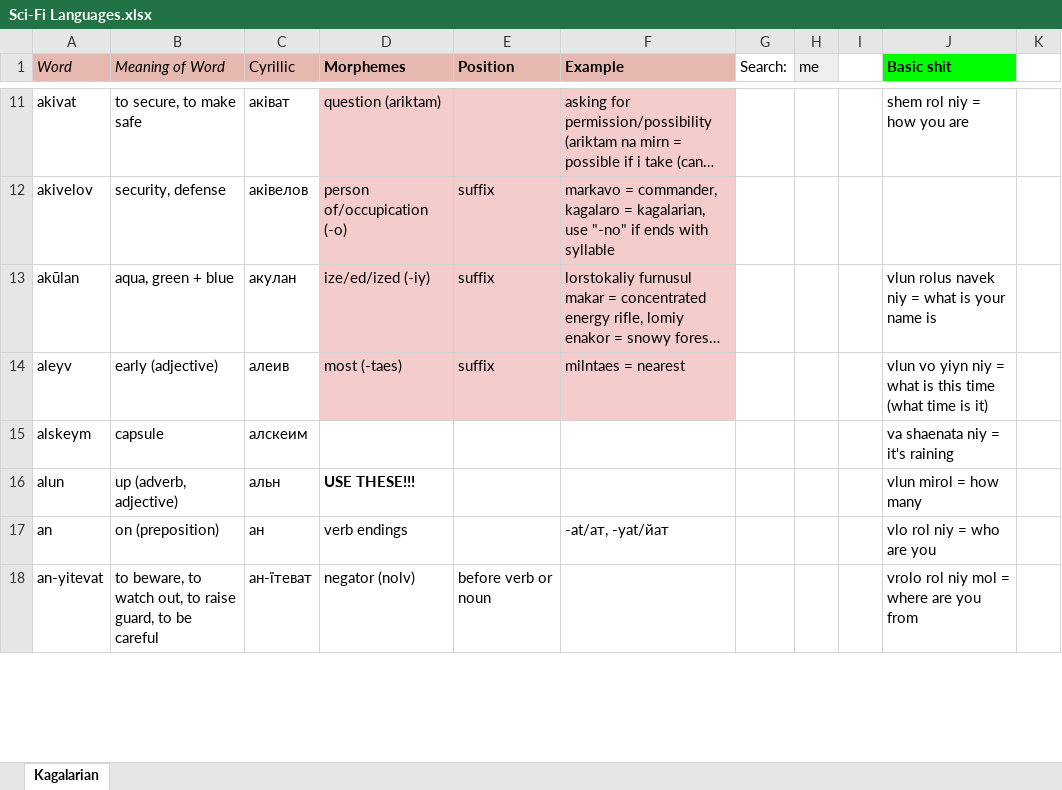
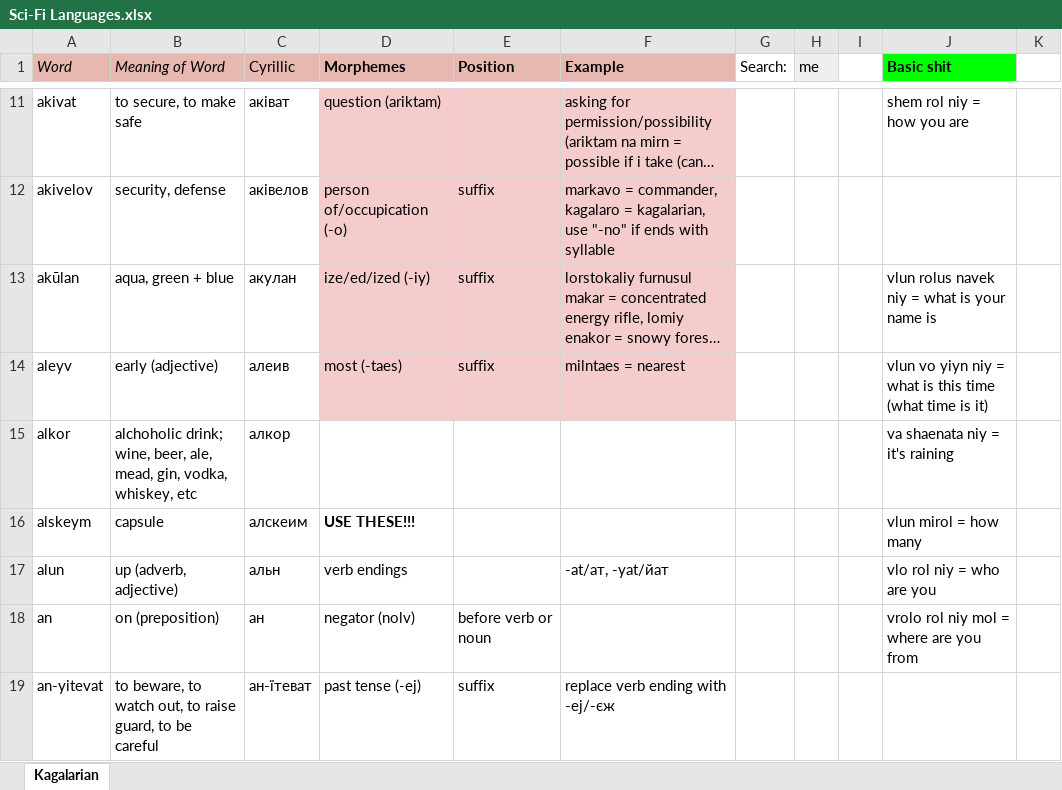
Before and after one commit to Oneo64/Starlattice, an Excel workbook: Conlangs/Sci-Fi Languages.xlsx, sheet Kagalarian, drawn as a sheet; only a part is shown, gaps mark what is left out; long unchanged cells end in …; values as stored, in another font and other column widths than the file's, no borders; charts and pictures not drawn; addresses are those after the commit; the diff covers the shown part only; the diff names each change by its address in the sheet, - before the commit and + after, or states it on an @@ line.

Commit message:
Update Sci-Fi Languages.xlsx

```diff
--- a/Conlangs/Sci-Fi Languages.xlsx (sheet Kagalarian)
+++ b/Conlangs/Sci-Fi Languages.xlsx (sheet Kagalarian)
+row 15: alkor | alchoholic drink; wine, beer, ale, mead, gin, vodka, whiskey, etc | алкор |  |  |  |  |  |  | va shaenata niy = it's raining
-D16 (Morphemes): (empty)
+D16 (Morphemes): USE THESE!!!
-J16 (Basic shit): va shaenata niy = it's raining
+J16 (Basic shit): vlun mirol = how many
-D17 (Morphemes): USE THESE!!!
+D17 (Morphemes): verb endings
-D17 bold: on
+D17 bold: off
-F17 (Example): (empty)
+F17 (Example): -at/ат, -yat/йат
-J17 (Basic shit): vlun mirol = how many
+J17 (Basic shit): vlo rol niy = who are you
-D18 (Morphemes): verb endings
+D18 (Morphemes): negator (nolv)
-E18 (Position): (empty)
+E18 (Position): before verb or noun
-F18 (Example): -at/ат, -yat/йат
+F18 (Example): (empty)
-J18 (Basic shit): vlo rol niy = who are you
+J18 (Basic shit): vrolo rol niy mol = where are you from
-D19 (Morphemes): negator (nolv)
+D19 (Morphemes): past tense (-ej)
-E19 (Position): before verb or noun
+E19 (Position): suffix
-F19 (Example): (empty)
+F19 (Example): replace verb ending with -ej/-єж
-J19 (Basic shit): vrolo rol niy mol = where are you from
+J19 (Basic shit): (empty)
```
Also changed, not shown: 3 added rows, 1 removed row, 159 edited cells, cell formats and merged cells elsewhere in this sheet.
